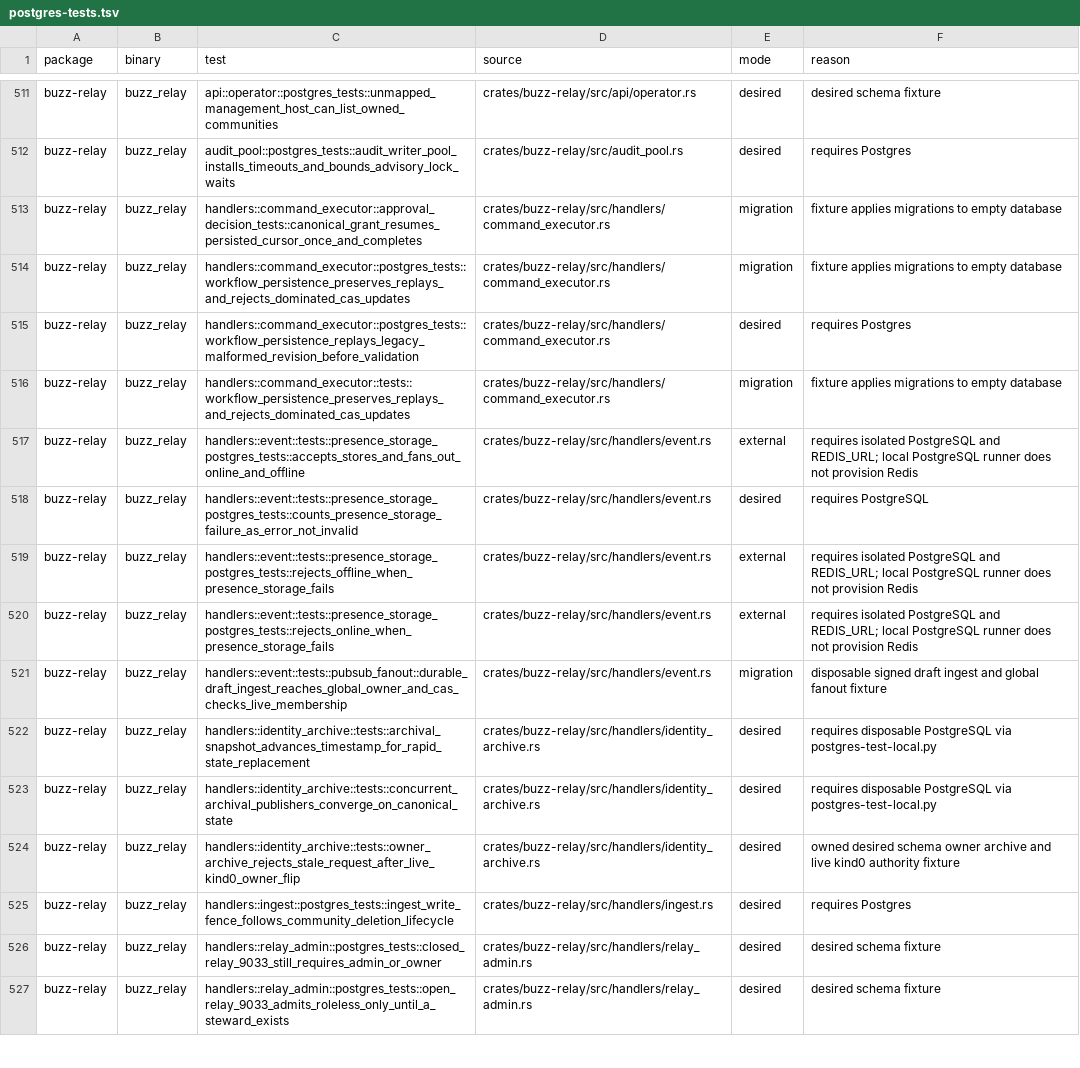
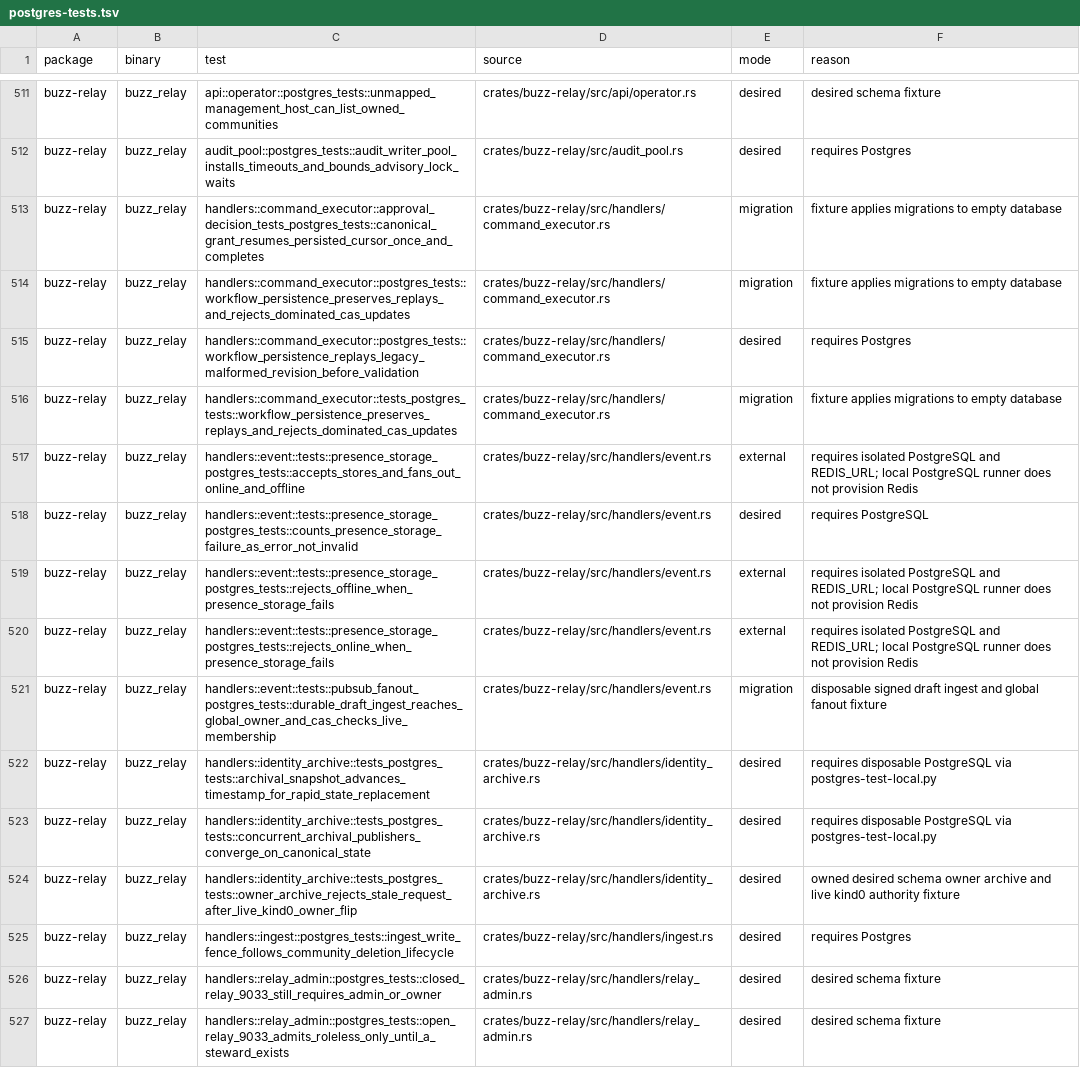
Before and after one commit to only21mil/buzz, a TSV file: scripts/postgres-tests.tsv, drawn as a sheet; only a part is shown, gaps mark what is left out; the diff covers the shown part only.

Commit message:
test: make PostgreSQL fixtures structurally discoverable
Signed-off-by: Victor Vogel <263261067+only21mil@users.noreply.github.com>

```diff
--- a/scripts/postgres-tests.tsv
+++ b/scripts/postgres-tests.tsv
@@ -512,6 +512,6 @@ buzz-relay	buzz_relay	api::operator::postgres_tests::unmapped_management_host_ca
 buzz-relay	buzz_relay	audit_pool::postgres_tests::audit_writer_pool_installs_timeouts_and_bounds_advisory_lock_waits	crates/buzz-relay/src/audit_pool.rs	desired	requires Postgres
-buzz-relay	buzz_relay	handlers::command_executor::approval_decision_tests::canonical_grant_resumes_persisted_cursor_once_and_completes	crates/buzz-relay/src/handlers/command_executor.rs	migration	fixture applies migrations to empty database
+buzz-relay	buzz_relay	handlers::command_executor::approval_decision_tests_postgres_tests::canonical_grant_resumes_persisted_cursor_once_and_completes	crates/buzz-relay/src/handlers/command_executor.rs	migration	fixture applies migrations to empty database
 buzz-relay	buzz_relay	handlers::command_executor::postgres_tests::workflow_persistence_preserves_replays_and_rejects_dominated_cas_updates	crates/buzz-relay/src/handlers/command_executor.rs	migration	fixture applies migrations to empty database
 buzz-relay	buzz_relay	handlers::command_executor::postgres_tests::workflow_persistence_replays_legacy_malformed_revision_before_validation	crates/buzz-relay/src/handlers/command_executor.rs	desired	requires Postgres
-buzz-relay	buzz_relay	handlers::command_executor::tests::workflow_persistence_preserves_replays_and_rejects_dominated_cas_updates	crates/buzz-relay/src/handlers/command_executor.rs	migration	fixture applies migrations to empty database
+buzz-relay	buzz_relay	handlers::command_executor::tests_postgres_tests::workflow_persistence_preserves_replays_and_rejects_dominated_cas_updates	crates/buzz-relay/src/handlers/command_executor.rs	migration	fixture applies migrations to empty database
 buzz-relay	buzz_relay	handlers::event::tests::presence_storage_postgres_tests::accepts_stores_and_fans_out_online_and_offline	crates/buzz-relay/src/handlers/event.rs	external	requires isolated PostgreSQL and REDIS_URL; local PostgreSQL runner does not provision Redis
@@ -520,6 +520,6 @@ buzz-relay	buzz_relay	handlers::event::tests::presence_storage_postgres_tests::r
 buzz-relay	buzz_relay	handlers::event::tests::presence_storage_postgres_tests::rejects_online_when_presence_storage_fails	crates/buzz-relay/src/handlers/event.rs	external	requires isolated PostgreSQL and REDIS_URL; local PostgreSQL runner does not provision Redis
-buzz-relay	buzz_relay	handlers::event::tests::pubsub_fanout::durable_draft_ingest_reaches_global_owner_and_cas_checks_live_membership	crates/buzz-relay/src/handlers/event.rs	migration	disposable signed draft ingest and global fanout fixture
-buzz-relay	buzz_relay	handlers::identity_archive::tests::archival_snapshot_advances_timestamp_for_rapid_state_replacement	crates/buzz-relay/src/handlers/identity_archive.rs	desired	requires disposable PostgreSQL via postgres-test-local.py
-buzz-relay	buzz_relay	handlers::identity_archive::tests::concurrent_archival_publishers_converge_on_canonical_state	crates/buzz-relay/src/handlers/identity_archive.rs	desired	requires disposable PostgreSQL via postgres-test-local.py
-buzz-relay	buzz_relay	handlers::identity_archive::tests::owner_archive_rejects_stale_request_after_live_kind0_owner_flip	crates/buzz-relay/src/handlers/identity_archive.rs	desired	owned desired schema owner archive and live kind0 authority fixture
+buzz-relay	buzz_relay	handlers::event::tests::pubsub_fanout_postgres_tests::durable_draft_ingest_reaches_global_owner_and_cas_checks_live_membership	crates/buzz-relay/src/handlers/event.rs	migration	disposable signed draft ingest and global fanout fixture
+buzz-relay	buzz_relay	handlers::identity_archive::tests_postgres_tests::archival_snapshot_advances_timestamp_for_rapid_state_replacement	crates/buzz-relay/src/handlers/identity_archive.rs	desired	requires disposable PostgreSQL via postgres-test-local.py
+buzz-relay	buzz_relay	handlers::identity_archive::tests_postgres_tests::concurrent_archival_publishers_converge_on_canonical_state	crates/buzz-relay/src/handlers/identity_archive.rs	desired	requires disposable PostgreSQL via postgres-test-local.py
+buzz-relay	buzz_relay	handlers::identity_archive::tests_postgres_tests::owner_archive_rejects_stale_request_after_live_kind0_owner_flip	crates/buzz-relay/src/handlers/identity_archive.rs	desired	owned desired schema owner archive and live kind0 authority fixture
 buzz-relay	buzz_relay	handlers::ingest::postgres_tests::ingest_write_fence_follows_community_deletion_lifecycle	crates/buzz-relay/src/handlers/ingest.rs	desired	requires Postgres
```
Also changed, not shown: 184 edited cells elsewhere in this file, 33 other files.
